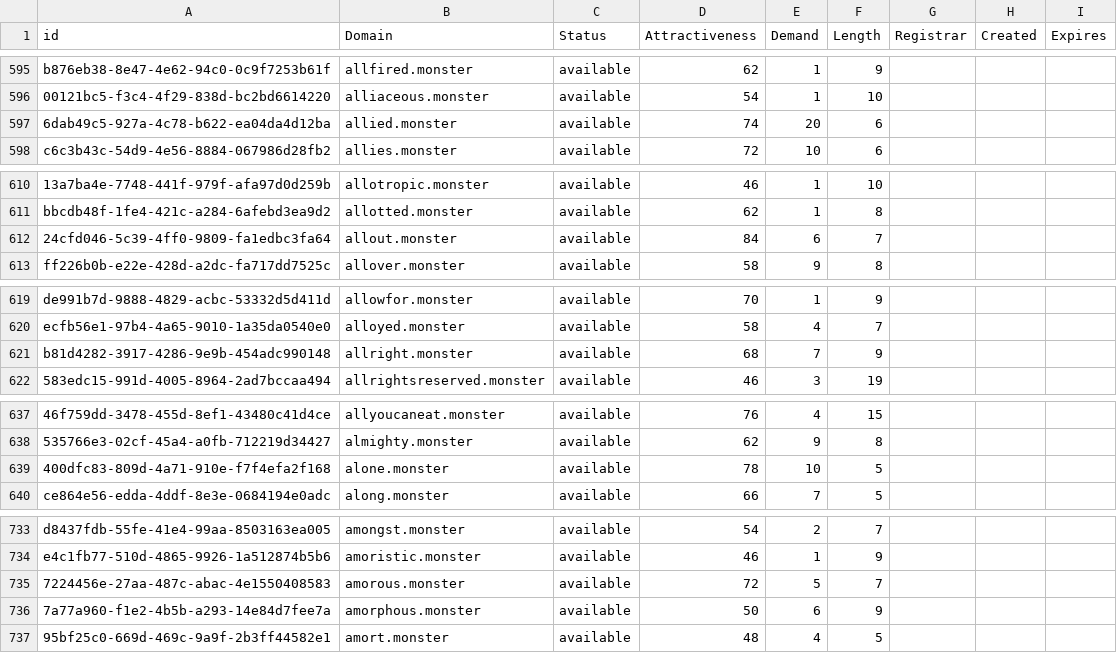
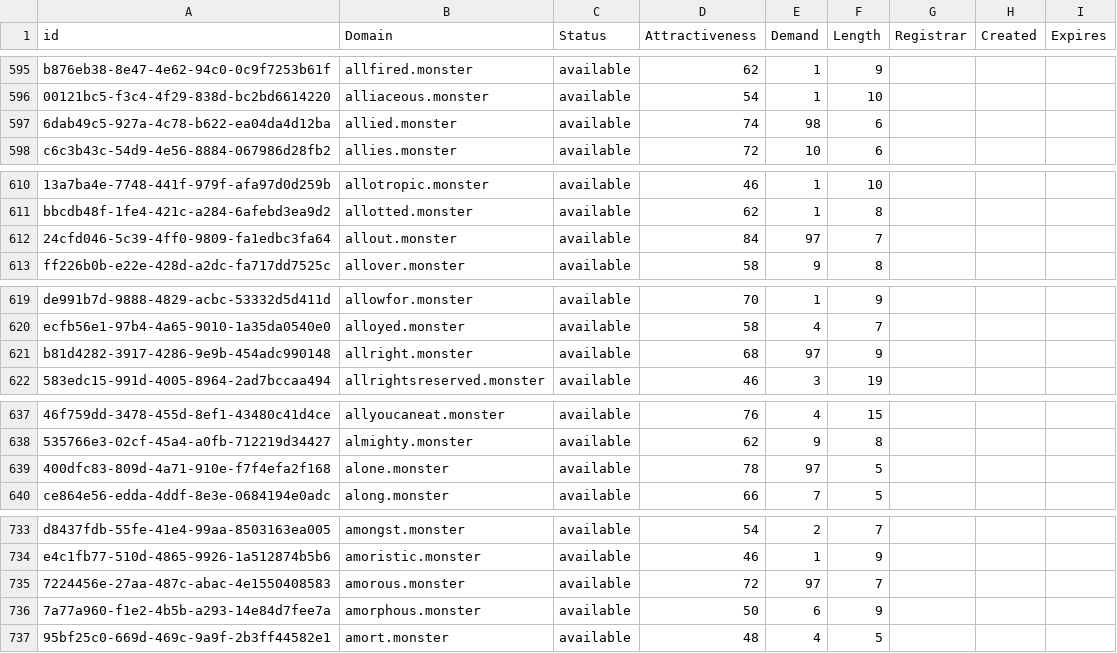
Before and after one commit to UniqueDomains/monster-oneword-domains, a CSV file: monster.csv, drawn as a sheet; only a part is shown, gaps mark what is left out; the diff covers the shown part only; the diff names each change by its address in the sheet, - before the commit and + after, or states it on an @@ line.

```diff
--- a/monster.csv
+++ b/monster.csv
-E597 (Demand): 20
+E597 (Demand): 98
-E612 (Demand): 6
+E612 (Demand): 97
-E621 (Demand): 7
+E621 (Demand): 97
-E639 (Demand): 10
+E639 (Demand): 97
-E735 (Demand): 5
+E735 (Demand): 97
```
Also changed, not shown: 51 edited cells elsewhere in this file, 1 other file.
